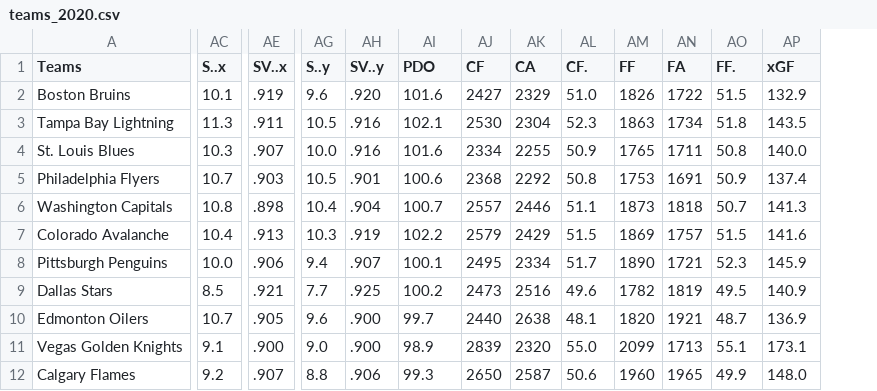
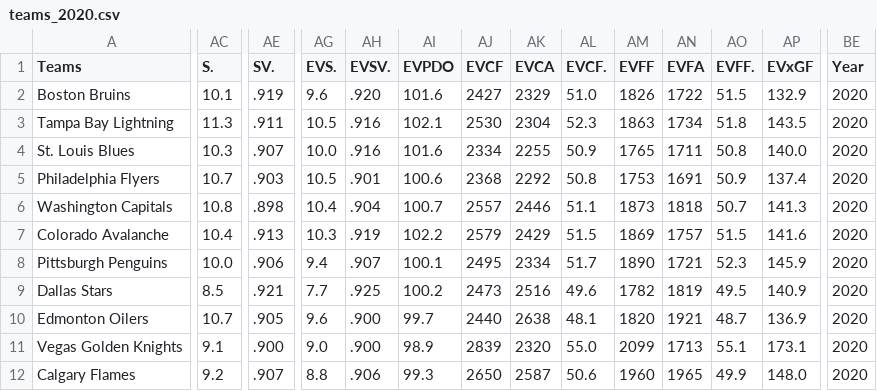
Before and after one commit to concipaulo/NHLonR, a CSV file: teams_2020.csv, drawn as a sheet; only a part is shown, gaps mark what is left out; the diff covers the shown part only; the diff names each change by its address in the sheet, - before the commit and + after, or states it on an @@ line.

```diff
--- a/teams_2020.csv
+++ b/teams_2020.csv
+column BE (Year), rows 2-12: all 2020
-AC1: S..x
+AC1: S.
-AE1: SV..x
+AE1: SV.
-AG1: S..y
+AG1: EVS.
-AH1: SV..y
+AH1: EVSV.
-AI1: PDO
+AI1: EVPDO
-AJ1: CF
+AJ1: EVCF
-AK1: CA
+AK1: EVCA
-AL1: CF.
+AL1: EVCF.
-AM1: FF
+AM1: EVFF
-AN1: FA
+AN1: EVFA
-AO1: FF.
+AO1: EVFF.
-AP1: xGF
+AP1: EVxGF
```
Also changed, not shown: 14 edited cells elsewhere in this file, 6 other files.
